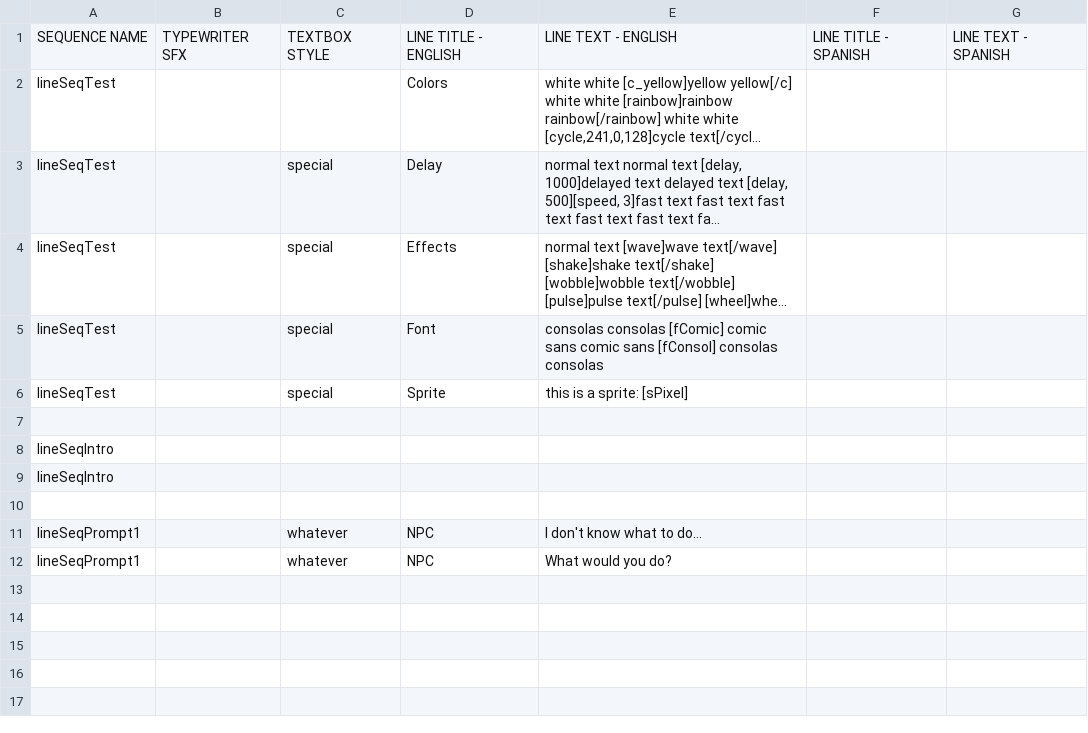
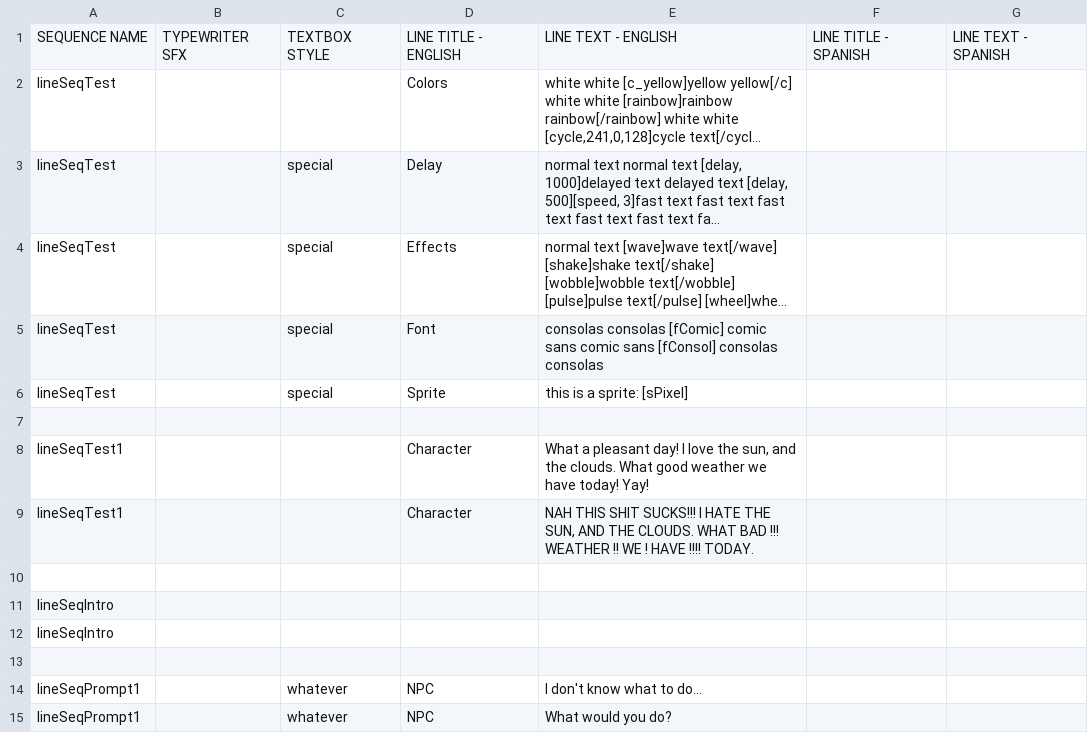
Before and after one commit to kazak29/Spooktober_2026_GameJam, a CSV file: datafiles/lines.csv, drawn as a sheet; long unchanged cells end in …; the diff names each change by its address in the sheet, - before the commit and + after, or states it on an @@ line.

Commit message:
added one more test line

```diff
--- a/datafiles/lines.csv
+++ b/datafiles/lines.csv
+row 8: lineSeqTest1 |  |  | Character | What a pleasant day! I love the sun, and the clouds. What good weather we have today! Yay!
+row 9: lineSeqTest1 |  |  | Character | NAH THIS SHIT SUCKS!!! I HATE THE SUN, AND THE CLOUDS. WHAT BAD !!! WEATHER !! WE ! HAVE !!!! TODAY.
+row 10: (empty)
```
Also changed, not shown: 1 other file.
